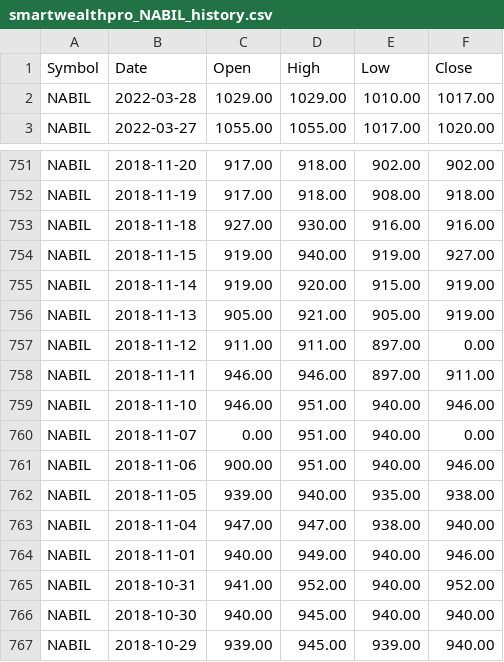
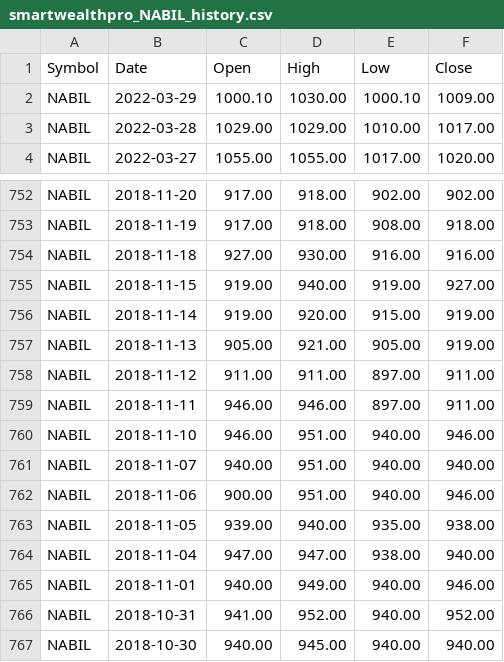
Before and after one commit to itSubeDibesh/Stock-Price-Predection-Using-Predictive-ML, a CSV file: SmartWealthDataset/Company/smartwealthpro_NABIL_history.csv, drawn as a sheet; only a part is shown, gaps mark what is left out; the shorter side is filled out with more unchanged rows.

```diff
--- a/SmartWealthDataset/Company/smartwealthpro_NABIL_history.csv
+++ b/SmartWealthDataset/Company/smartwealthpro_NABIL_history.csv
@@ -1,2 +1,3 @@
 Symbol,Date,Open,High,Low,Close
+NABIL,2022-03-29,1000.10,1030.00,1000.10,1009.00
 NABIL,2022-03-28,1029.00,1029.00,1010.00,1017.00
@@ -756,6 +757,6 @@ NABIL,2018-11-14,919.00,920.00,915.00,919.00
 NABIL,2018-11-13,905.00,921.00,905.00,919.00
-NABIL,2018-11-12,911.00,911.00,897.00,0.00
+NABIL,2018-11-12,911.00,911.00,897.00,911.00
 NABIL,2018-11-11,946.00,946.00,897.00,911.00
 NABIL,2018-11-10,946.00,951.00,940.00,946.00
-NABIL,2018-11-07,0.00,951.00,940.00,0.00
+NABIL,2018-11-07,940.00,951.00,940.00,940.00
 NABIL,2018-11-06,900.00,951.00,940.00,946.00
```
Also changed, not shown: SmartWealthDataset/Company/smartwealthpro_CIT_history.csv, SmartWealthDataset/Company/smartwealthpro_NLIC_history.csv, 7 other files.
